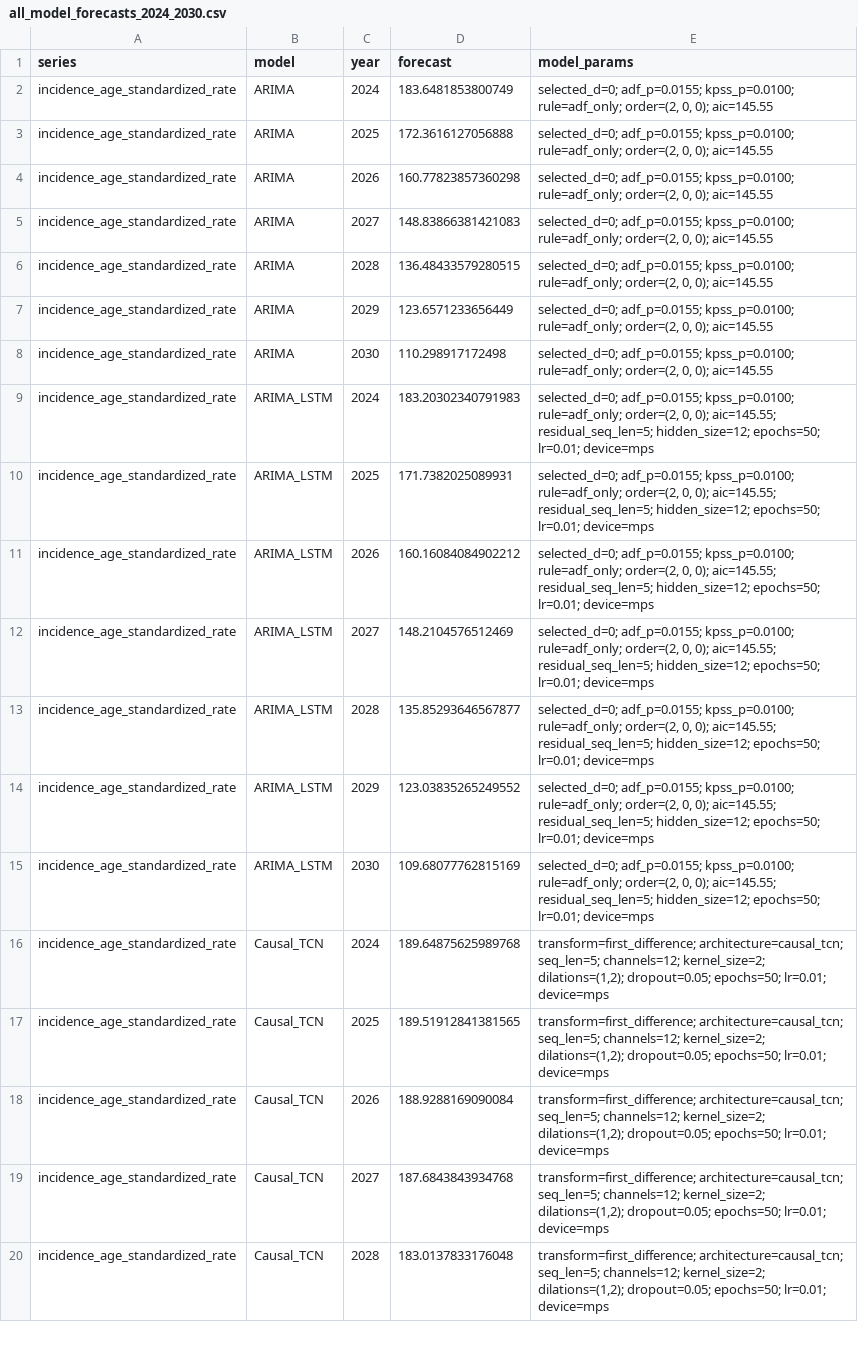
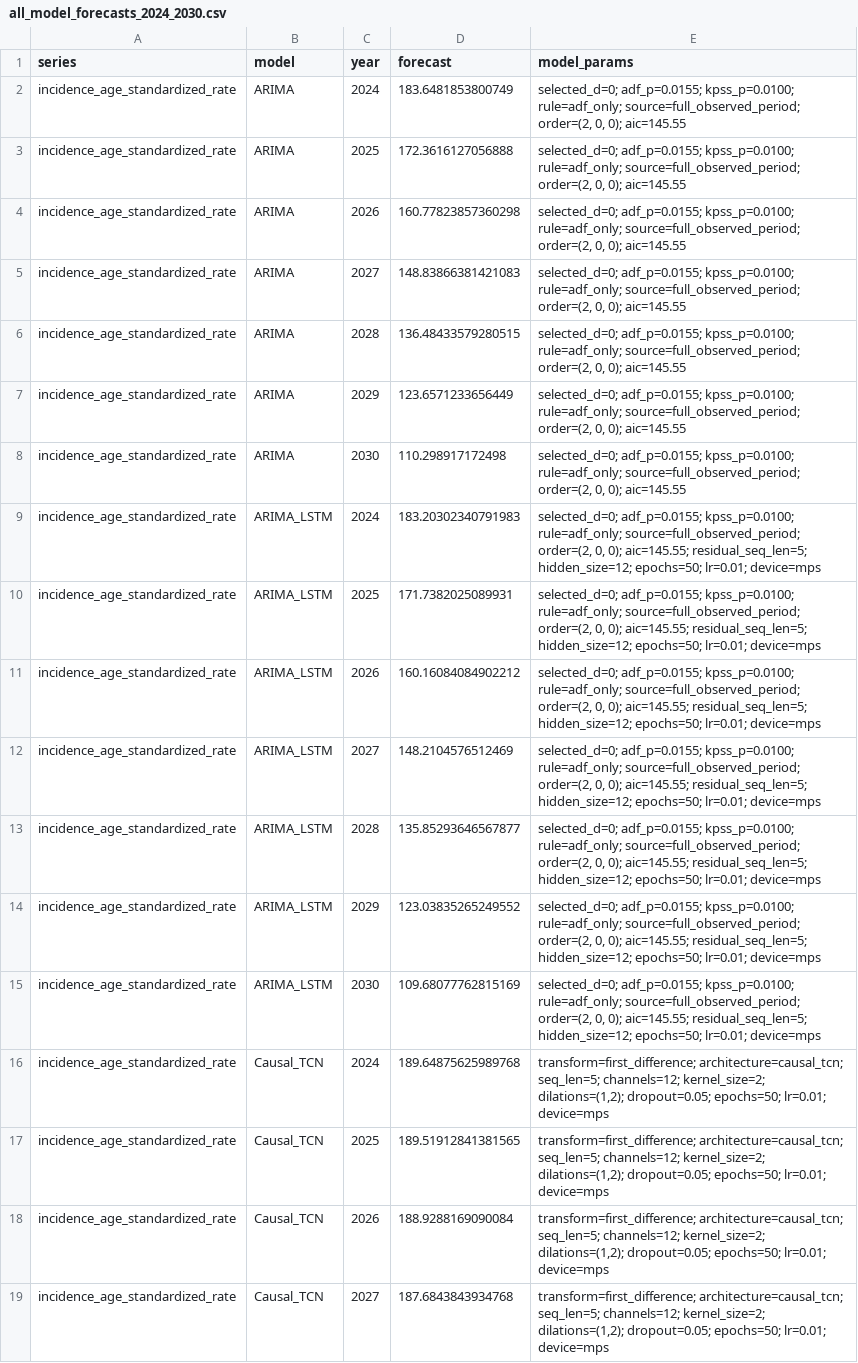
Before and after one commit to codoom1/TB_Ghana_Research, a CSV file: outputs/forecasts/all_model_forecasts_2024_2030.csv, drawn as a sheet; only a part is shown; the shorter side is filled out with more unchanged rows; the diff covers the shown part only; the diff names each change by its address in the sheet, - before the commit and + after, or states it on an @@ line.

```diff
--- a/outputs/forecasts/all_model_forecasts_2024_2030.csv
+++ b/outputs/forecasts/all_model_forecasts_2024_2030.csv
-E2:E8 (model_params): …kpss_p=0.0100; rule=adf_only; order=(2, 0,…
+E2:E8 (model_params): …kpss_p=0.0100; rule=adf_only; source=full_observed_period; order=(2, 0,…
-E9:E15 (model_params): …kpss_p=0.0100; rule=adf_only; order=(2, 0,…
+E9:E15 (model_params): …kpss_p=0.0100; rule=adf_only; source=full_observed_period; order=(2, 0,…
```
Also changed, not shown: 28 edited cells elsewhere in this file, outputs/forecasts/best_model_forecasts_2024_2030_with_uncertainty.csv, outputs/tables/all_model_evaluation_2018_2023.csv, 43 other files.
